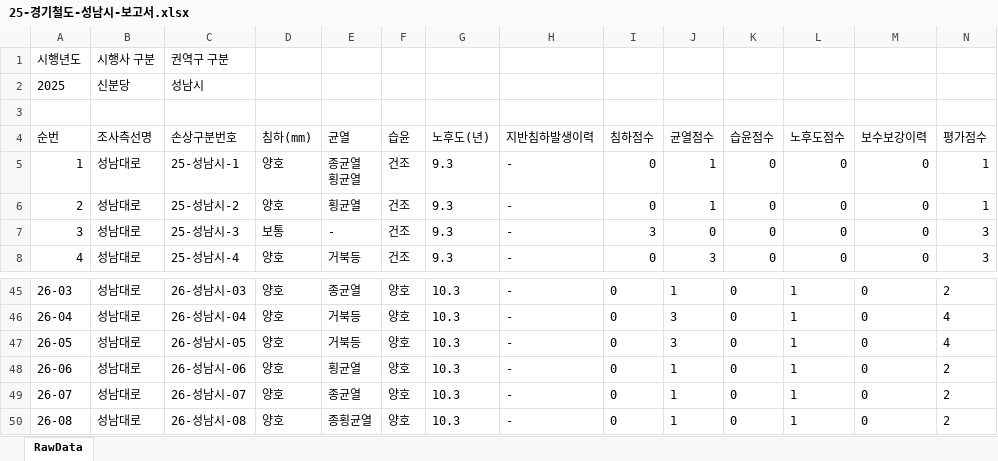
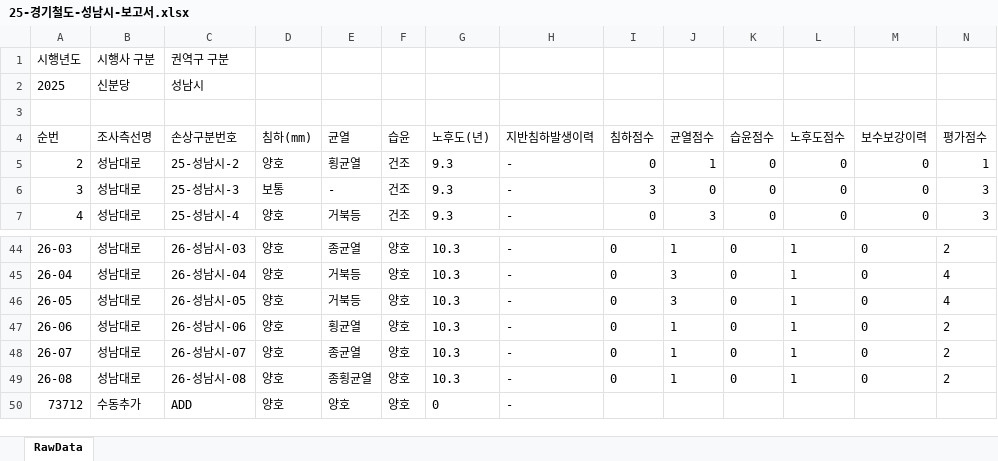
Before and after one commit to JasonYhim/GSMM, an Excel workbook: 25-경기철도-성남시-보고서.xlsx, sheet RawData, drawn as a sheet; only a part is shown, gaps mark what is left out; values as stored, in another font and other column widths than the file's, no borders; removed rows and columns are numbered as before the commit, all else as after; rows hold the shown columns only; ↵ is a line break in a cell; the diff names each change by its address in the sheet, - before the commit and + after, or states it on an @@ line.

Commit message:
📊 데이터 업데이트 - 25-경기철도-성남시-보고서.xlsx

```diff
--- a/25-경기철도-성남시-보고서.xlsx (sheet RawData)
+++ b/25-경기철도-성남시-보고서.xlsx (sheet RawData)
-row 5: 1 | 성남대로 | 25-성남시-1 | 양호 | 종균열 ↵ 횡균열 | 건조 | 9.3 | - | 0 | 1 | 0 | 0 | 0 | 1
+row 50: 73712 | 수동추가 | ADD | 양호 | 양호 | 양호 | 0 | -
```
